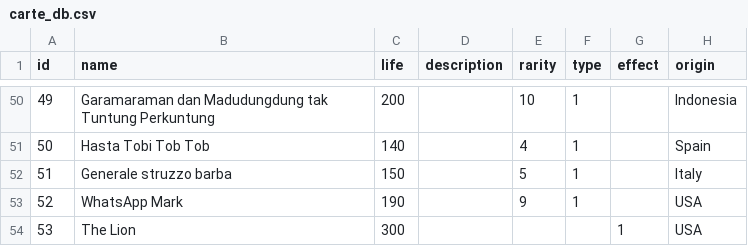
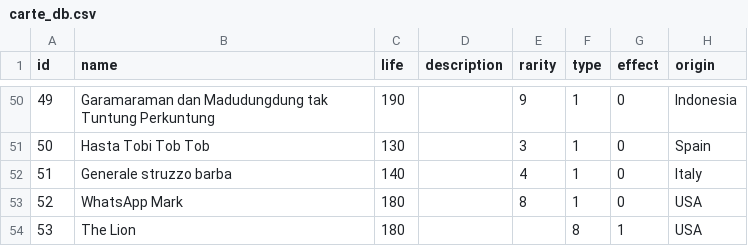
Before and after one commit to maka-6/INFORMATICA-PRATICA-4G, a CSV file: jaylib-example-project-maka/Data/carte_db.csv, drawn as a sheet; only a part is shown, gaps mark what is left out; the diff covers the shown part only.

```diff
--- a/jaylib-example-project-maka/Data/carte_db.csv
+++ b/jaylib-example-project-maka/Data/carte_db.csv
@@ -50,5 +50,5 @@
-49;Garamaraman dan Madudungdung tak Tuntung Perkuntung;200;;10;1;;Indonesia
-50;Hasta Tobi Tob Tob;140;;4;1;;Spain
-51;Generale struzzo barba;150;;5;1;;Italy
-52;WhatsApp Mark;190;;9;1;;USA
-53;The Lion;300;;;;1;USA
+49;Garamaraman dan Madudungdung tak Tuntung Perkuntung;190;;9;1;0;Indonesia
+50;Hasta Tobi Tob Tob;130;;3;1;0;Spain
+51;Generale struzzo barba;140;;4;1;0;Italy
+52;WhatsApp Mark;180;;8;1;0;USA
+53;The Lion;180;;;8;1;USA
```
Also changed, not shown: 144 edited cells elsewhere in this file.
